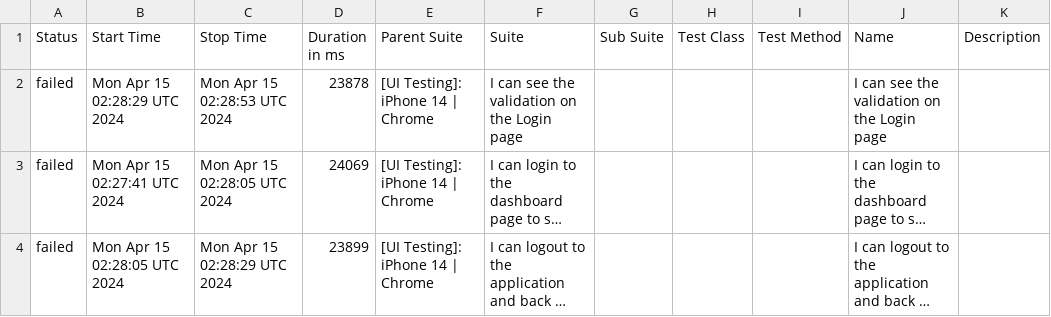
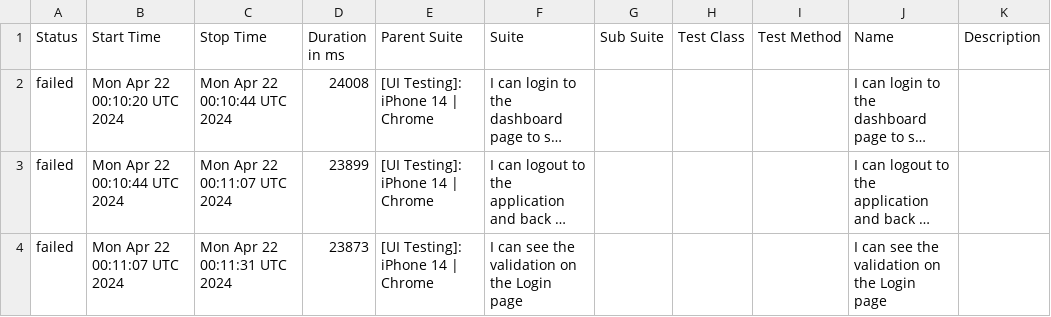
Before and after one commit to BSAPAC/PWA-automated-testing, a CSV file: data/suites.csv, drawn as a sheet; long unchanged cells end in …; removed rows and columns are numbered as before the commit, all else as after; the diff names each change by its address in the sheet, - before the commit and + after, or states it on an @@ line.

```diff
--- a/data/suites.csv
+++ b/data/suites.csv
-row 2: failed | Mon Apr 15 02:28:29 UTC 2024 | Mon Apr 15 02:28:53 UTC 2024 | 23878 | [UI Testing]: iPhone 14 | Chrome | I can see the validation on the Login page |  |  |  | I can see the validation on the Login page
-B2 (Start Time): Mon Apr 15 02:27:41 UTC 2024
+B2 (Start Time): Mon Apr 22 00:10:20 UTC 2024
-C2 (Stop Time): Mon Apr 15 02:28:05 UTC 2024
+C2 (Stop Time): Mon Apr 22 00:10:44 UTC 2024
-D2 (Duration in ms): 24069
+D2 (Duration in ms): 24008
-B3 (Start Time): Mon Apr 15 02:28:05 UTC 2024
+B3 (Start Time): Mon Apr 22 00:10:44 UTC 2024
-C3 (Stop Time): Mon Apr 15 02:28:29 UTC 2024
+C3 (Stop Time): Mon Apr 22 00:11:07 UTC 2024
+row 4: failed | Mon Apr 22 00:11:07 UTC 2024 | Mon Apr 22 00:11:31 UTC 2024 | 23873 | [UI Testing]: iPhone 14 | Chrome | I can see the validation on the Login page |  |  |  | I can see the validation on the Login page
```
Also changed, not shown: 27 other files.
